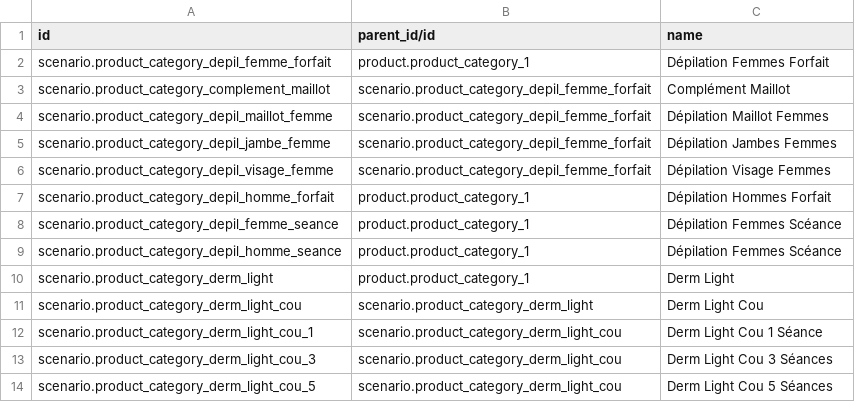
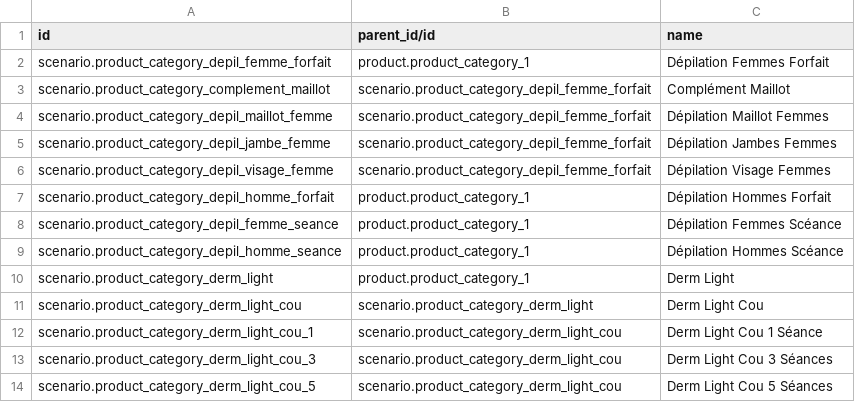
Before and after one commit to yankinmax/web, a CSV file: odoo/data/setup/product.category.csv, drawn as a sheet; only a part is shown.

```diff
--- a/odoo/data/setup/product.category.csv
+++ b/odoo/data/setup/product.category.csv
@@ -8,3 +8,3 @@ scenario.product_category_depil_homme_forfait,product.product_category_1,Dépila
 scenario.product_category_depil_femme_seance,product.product_category_1,Dépilation Femmes Scéance
-scenario.product_category_depil_homme_seance,product.product_category_1,Dépilation Femmes Scéance
+scenario.product_category_depil_homme_seance,product.product_category_1,Dépilation Hommes Scéance
 scenario.product_category_derm_light,product.product_category_1,Derm Light
```
Also changed, not shown: 5 other files.
